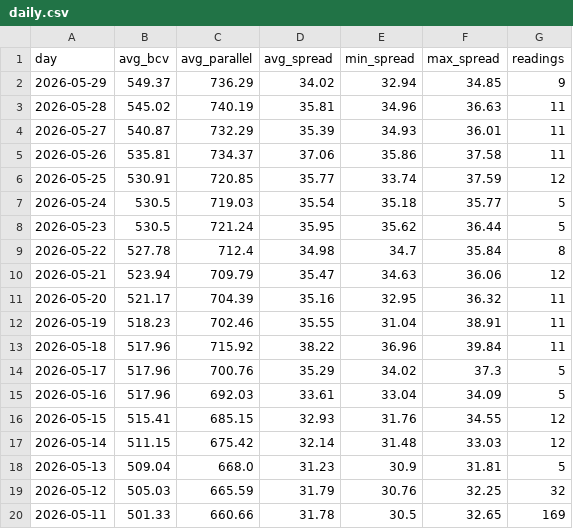
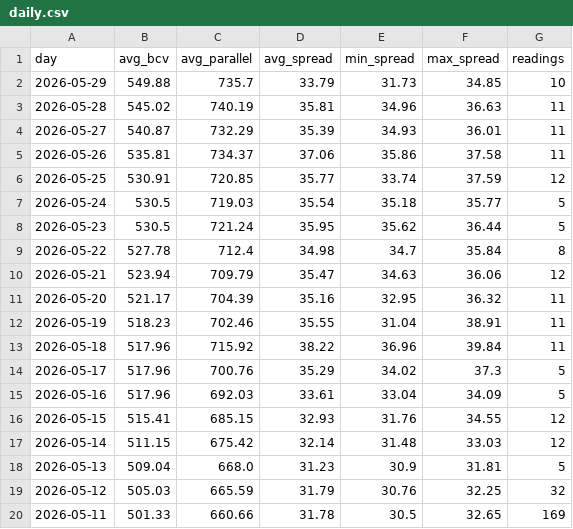
Before and after one commit to lucaleoklar-droid/Venezuela-currency-agent, a CSV file: data/daily.csv, drawn as a sheet.

```diff
--- a/data/daily.csv
+++ b/data/daily.csv
@@ -1,3 +1,3 @@
 day,avg_bcv,avg_parallel,avg_spread,min_spread,max_spread,readings
-2026-05-29,549.37,736.29,34.02,32.94,34.85,9
+2026-05-29,549.88,735.7,33.79,31.73,34.85,10
 2026-05-28,545.02,740.19,35.81,34.96,36.63,11
```
Also changed, not shown: data/archive/rates-2026-05.csv, data/recent.csv, 1 other file.
